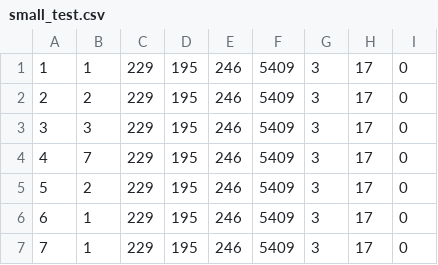
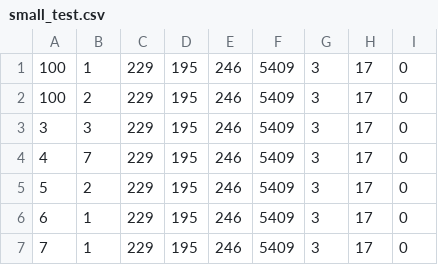
Before and after one commit to GlebKruchkov/Port, a CSV file: TEST1-SIMSIM/small_test.csv, drawn as a sheet; only a part is shown.

```diff
--- a/TEST1-SIMSIM/small_test.csv
+++ b/TEST1-SIMSIM/small_test.csv
@@ -1,3 +1,3 @@
-1,	1,	229,	195,	246,	5409,	3,	17,	0,
-2,	2,	229,	195,	246,	5409,	3,	17,	0,
+100,	1,	229,	195,	246,	5409,	3,	17,	0,
+100,	2,	229,	195,	246,	5409,	3,	17,	0,
 3,	3,	229,	195,	246,	5409,	3,	17,	0,
```
Also changed, not shown: 5 other files.
